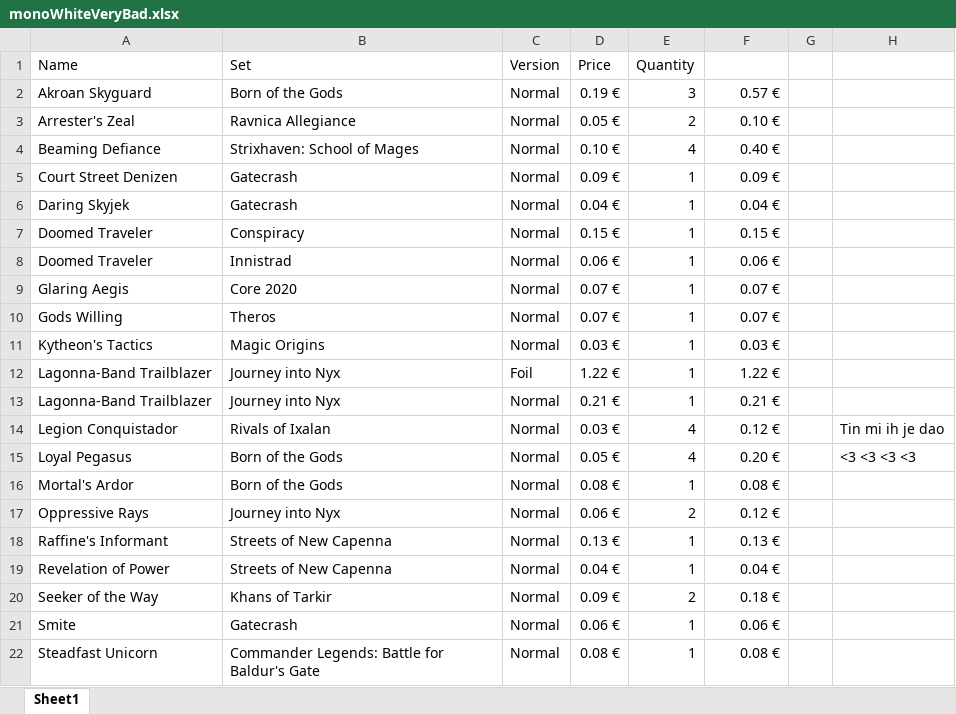
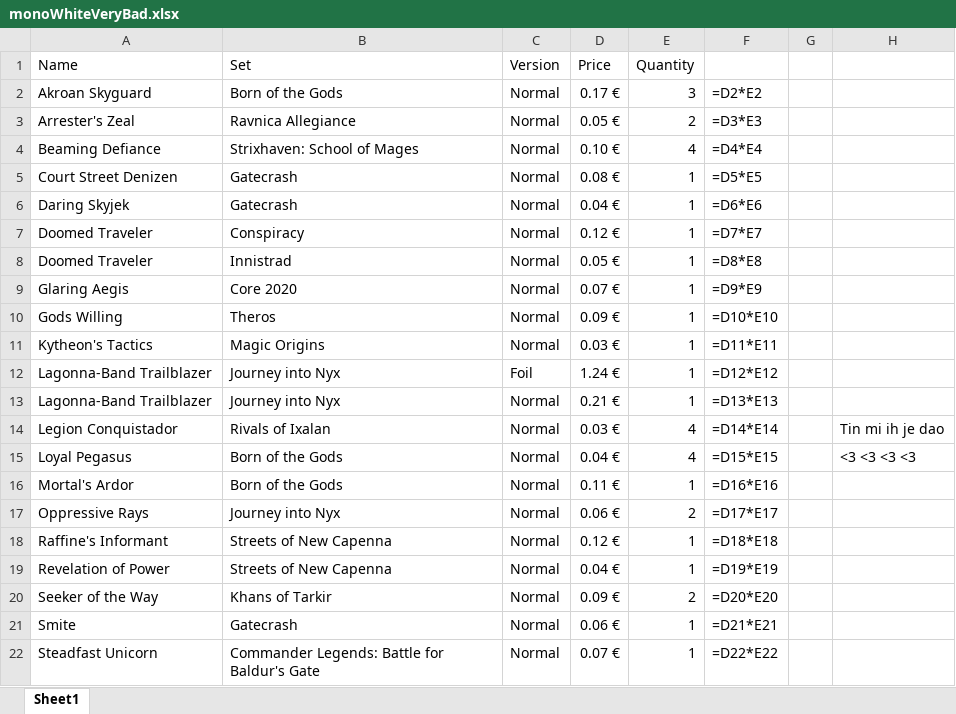
Before and after one commit to Vimor123/mtg-card-price-updater, an Excel workbook: monoWhiteVeryBad.xlsx, sheet Sheet1, drawn as a sheet; only a part is shown; values as stored, in another font and other column widths than the file's, no borders; formulas without a stored value are shown as written; the diff covers the shown part only; the diff names each change by its address in the sheet, - before the commit and + after, or states it on an @@ line.

Commit message:
Prices updated

```diff
--- a/monoWhiteVeryBad.xlsx (sheet Sheet1)
+++ b/monoWhiteVeryBad.xlsx (sheet Sheet1)
-D2 (Price): 0.19 €
+D2 (Price): 0.17 €
-F2: 0.57 €
+F2: =D2*E2
-F3: 0.10 €
+F3: =D3*E3
-F4: 0.40 €
+F4: =D4*E4
-D5 (Price): 0.09 €
+D5 (Price): 0.08 €
-F5: 0.09 €
+F5: =D5*E5
-F6: 0.04 €
+F6: =D6*E6
-D7 (Price): 0.15 €
+D7 (Price): 0.12 €
-F7: 0.15 €
+F7: =D7*E7
-D8 (Price): 0.06 €
+D8 (Price): 0.05 €
-F8: 0.06 €
+F8: =D8*E8
-F9: 0.07 €
+F9: =D9*E9
-D10 (Price): 0.07 €
+D10 (Price): 0.09 €
-F10: 0.07 €
+F10: =D10*E10
-F11: 0.03 €
+F11: =D11*E11
-D12 (Price): 1.22 €
+D12 (Price): 1.24 €
-F12: 1.22 €
+F12: =D12*E12
-F13: 0.21 €
+F13: =D13*E13
-F14: 0.12 €
+F14: =D14*E14
-D15 (Price): 0.05 €
+D15 (Price): 0.04 €
-F15: 0.20 €
+F15: =D15*E15
-D16 (Price): 0.08 €
+D16 (Price): 0.11 €
-F16: 0.08 €
+F16: =D16*E16
-F17: 0.12 €
+F17: =D17*E17
-D18 (Price): 0.13 €
+D18 (Price): 0.12 €
-F18: 0.13 €
+F18: =D18*E18
-F19: 0.04 €
+F19: =D19*E19
-F20: 0.18 €
+F20: =D20*E20
-F21: 0.06 €
+F21: =D21*E21
-D22 (Price): 0.08 €
+D22 (Price): 0.07 €
-F22: 0.08 €
+F22: =D22*E22
```
Also changed, not shown: 25 edited cells elsewhere in this sheet, album.xlsx, izzetChicken.xlsx, 2 other files.
